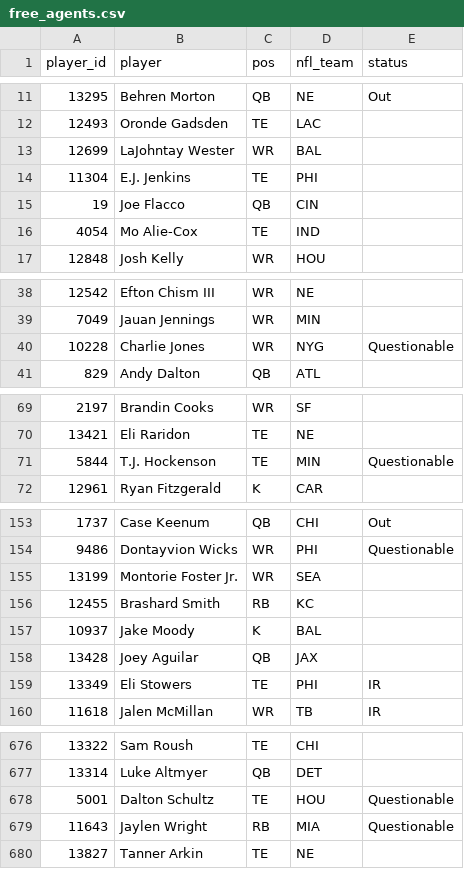
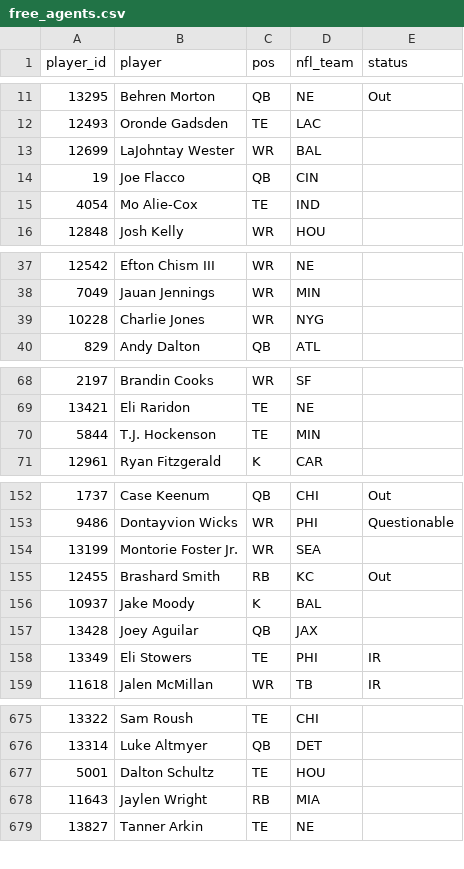
Before and after one commit to mikemartin/fantasy-football-auction-optimizer, a CSV file: data/league/free_agents.csv, drawn as a sheet; only a part is shown, gaps mark what is left out; removed rows and columns are numbered as before the commit, all else as after; the diff covers the shown part only; the diff names each change by its address in the sheet, - before the commit and + after, or states it on an @@ line.

```diff
--- a/data/league/free_agents.csv
+++ b/data/league/free_agents.csv
-row 14: 11304 | E.J. Jenkins | TE | PHI
-E39 (status): Questionable
+E39 (status): (empty)
-E70 (status): Questionable
+E70 (status): (empty)
-E155 (status): (empty)
+E155 (status): Out
-E677:E678 (status): Questionable
+E677:E678 (status): (empty)
```
Also changed, not shown: 11 edited cells elsewhere in this file, data/league/results_wk07.csv, data/league/rosters.csv, 3 other files.
